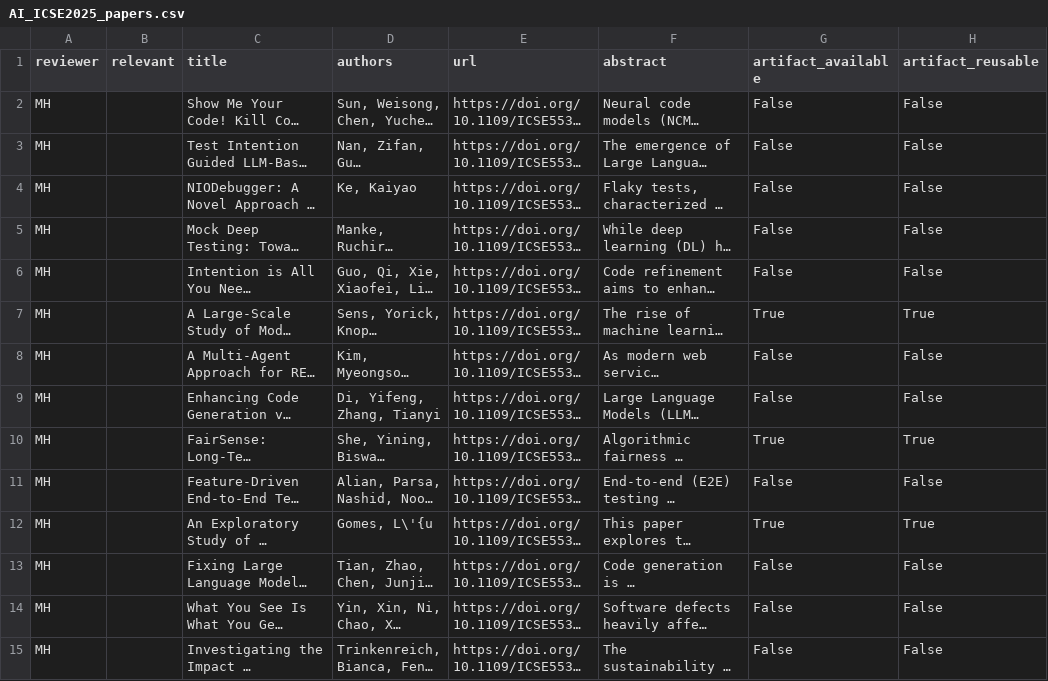
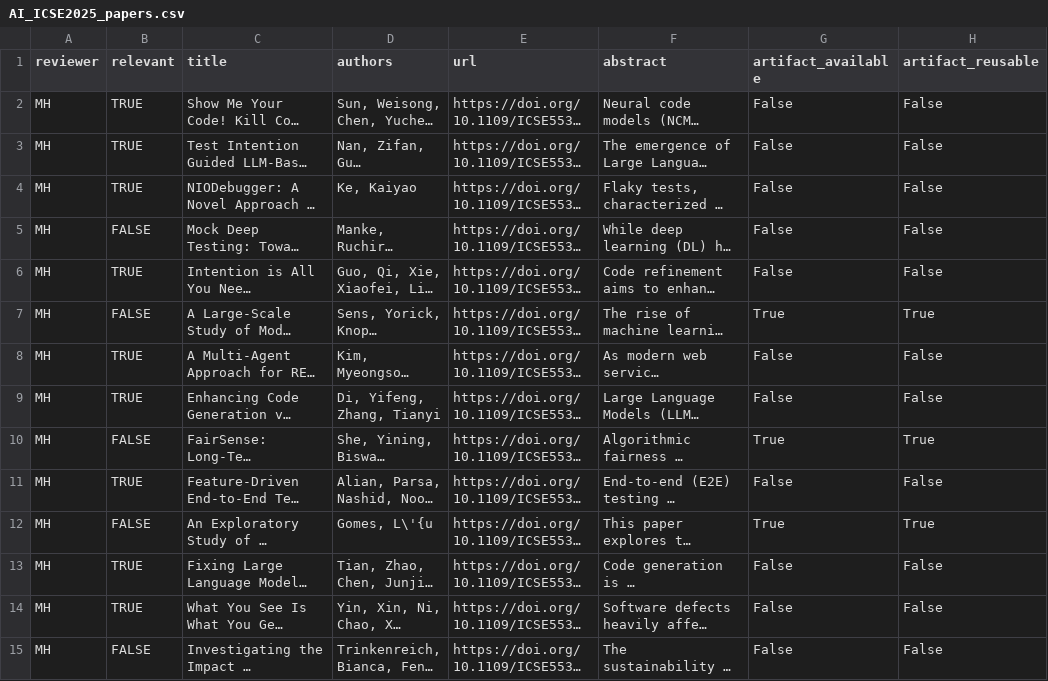
Before and after one commit to davejjwilliams/paper-filter-scripts, a CSV file: results/ai/AI_ICSE2025_papers.csv, drawn as a sheet; only a part is shown; long unchanged cells end in …; the diff covers the shown part only; the diff names each change by its address in the sheet, - before the commit and + after, or states it on an @@ line.

Commit message:
Relevance for 2025 Papers

```diff
--- a/results/ai/AI_ICSE2025_papers.csv
+++ b/results/ai/AI_ICSE2025_papers.csv
-B2:B4 (relevant): (empty)
+B2:B4 (relevant): TRUE
-B5 (relevant): (empty)
+B5 (relevant): FALSE
-B6 (relevant): (empty)
+B6 (relevant): TRUE
-B7 (relevant): (empty)
+B7 (relevant): FALSE
-B8:B9 (relevant): (empty)
+B8:B9 (relevant): TRUE
-B10 (relevant): (empty)
+B10 (relevant): FALSE
-B11 (relevant): (empty)
+B11 (relevant): TRUE
-B12 (relevant): (empty)
+B12 (relevant): FALSE
-B13:B14 (relevant): (empty)
+B13:B14 (relevant): TRUE
-B15 (relevant): (empty)
+B15 (relevant): FALSE
```
Also changed, not shown: 131 edited cells elsewhere in this file.
